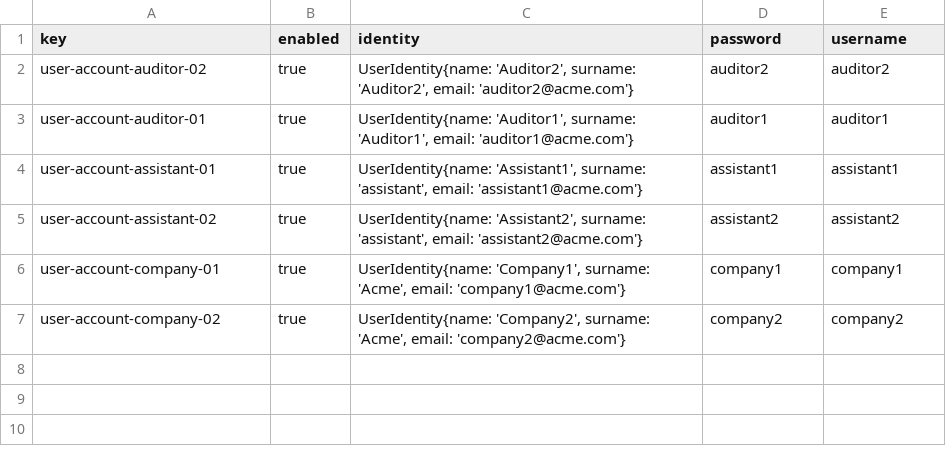
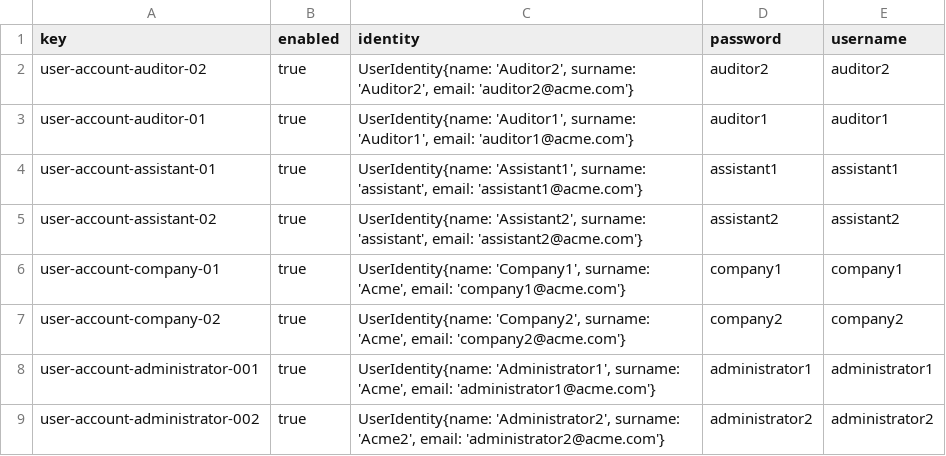
Before and after one commit to alepervaz/Acme-L3-D02, a CSV file: src/main/webapp/WEB-INF/resources/sample-data/user-account.csv, drawn as a sheet.

Commit message:
sampleData administrator added

```diff
--- a/src/main/webapp/WEB-INF/resources/sample-data/user-account.csv
+++ b/src/main/webapp/WEB-INF/resources/sample-data/user-account.csv
@@ -7 +7,3 @@ user-account-company-01,true,"UserIdentity{name: 'Company1', surname: 'Acme', em
 user-account-company-02,true,"UserIdentity{name: 'Company2', surname: 'Acme', email: 'company2@acme.com'}",company2,company2
+user-account-administrator-001,true,"UserIdentity{name: 'Administrator1', surname: 'Acme', email: 'administrator1@acme.com'}",administrator1,administrator1
+user-account-administrator-002,true,"UserIdentity{name: 'Administrator2', surname: 'Acme2', email: 'administrator2@acme.com'}",administrator2,administrator2
```
Also changed, not shown: src/main/webapp/WEB-INF/resources/initial-data/user-account.csv, 2 other files.
